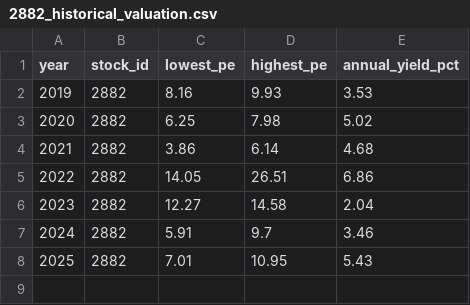
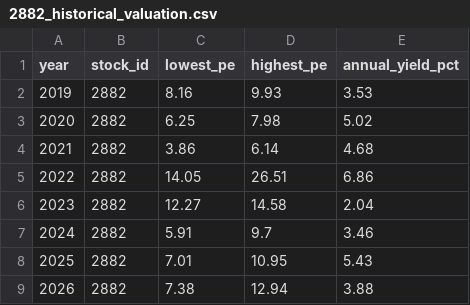
Before and after one commit to zhe-yuan23/stock, a CSV file: data/manual_data/2882/2882_historical_valuation.csv, drawn as a sheet.

Commit message:
Update data/manual_data/2882/2882_historical_valuation.csv

```diff
--- a/data/manual_data/2882/2882_historical_valuation.csv
+++ b/data/manual_data/2882/2882_historical_valuation.csv
@@ -8 +8,2 @@
 2025,2882,7.01,10.95,5.43
+2026,2882,7.38,12.94,3.88
```
